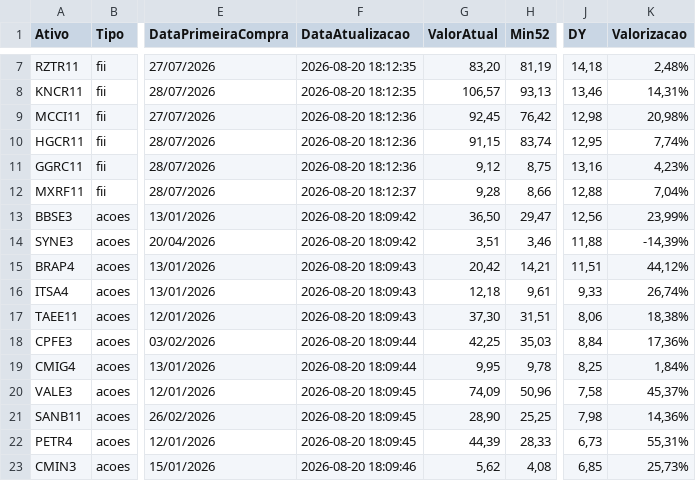
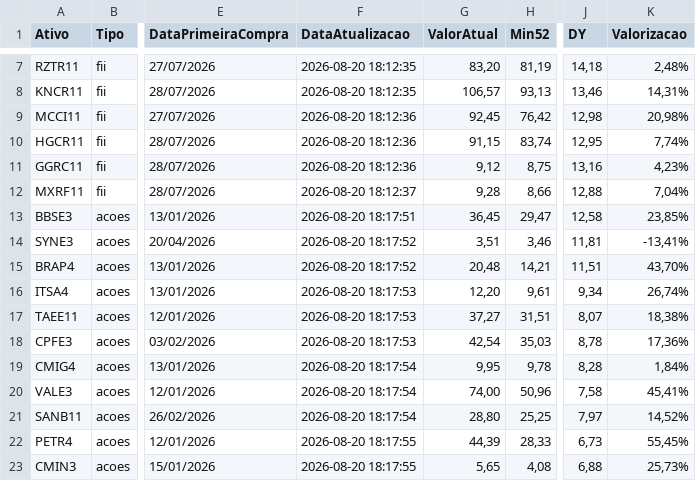
Before and after one commit to mec4tronico/FinancasOnline, a CSV file: patrimonio_consolidado.csv, drawn as a sheet; only a part is shown, gaps mark what is left out; the diff covers the shown part only; the diff names each change by its address in the sheet, - before the commit and + after, or states it on an @@ line.

Commit message:
Atualiza dados_mercados.csv

```diff
--- a/patrimonio_consolidado.csv
+++ b/patrimonio_consolidado.csv
-F13 (DataAtualizacao): 2026-08-20 18:09:42
+F13 (DataAtualizacao): 2026-08-20 18:17:51
-G13 (ValorAtual): 36,50
+G13 (ValorAtual): 36,45
-J13 (DY): 12,56
+J13 (DY): 12,58
-K13 (Valorizacao): 23,99%
+K13 (Valorizacao): 23,85%
-F14 (DataAtualizacao): 2026-08-20 18:09:42
+F14 (DataAtualizacao): 2026-08-20 18:17:52
-J14 (DY): 11,88
+J14 (DY): 11,81
-K14 (Valorizacao): -14,39%
+K14 (Valorizacao): -13,41%
-F15 (DataAtualizacao): 2026-08-20 18:09:43
+F15 (DataAtualizacao): 2026-08-20 18:17:52
-G15 (ValorAtual): 20,42
+G15 (ValorAtual): 20,48
-K15 (Valorizacao): 44,12%
+K15 (Valorizacao): 43,70%
-F16:F17 (DataAtualizacao): 2026-08-20 18:09:43
+F16:F17 (DataAtualizacao): 2026-08-20 18:17:53
-G16 (ValorAtual): 12,18
+G16 (ValorAtual): 12,20
-J16 (DY): 9,33
+J16 (DY): 9,34
-G17 (ValorAtual): 37,30
+G17 (ValorAtual): 37,27
-J17 (DY): 8,06
+J17 (DY): 8,07
-F18 (DataAtualizacao): 2026-08-20 18:09:44
+F18 (DataAtualizacao): 2026-08-20 18:17:53
-G18 (ValorAtual): 42,25
+G18 (ValorAtual): 42,54
-J18 (DY): 8,84
+J18 (DY): 8,78
-F19 (DataAtualizacao): 2026-08-20 18:09:44
+F19 (DataAtualizacao): 2026-08-20 18:17:54
-J19 (DY): 8,25
+J19 (DY): 8,28
-F20:F21 (DataAtualizacao): 2026-08-20 18:09:45
+F20:F21 (DataAtualizacao): 2026-08-20 18:17:54
-G20 (ValorAtual): 74,09
+G20 (ValorAtual): 74,00
-K20 (Valorizacao): 45,37%
+K20 (Valorizacao): 45,41%
-G21 (ValorAtual): 28,90
+G21 (ValorAtual): 28,80
-J21 (DY): 7,98
+J21 (DY): 7,97
-K21 (Valorizacao): 14,36%
+K21 (Valorizacao): 14,52%
-F22 (DataAtualizacao): 2026-08-20 18:09:45
+F22 (DataAtualizacao): 2026-08-20 18:17:55
-K22 (Valorizacao): 55,31%
+K22 (Valorizacao): 55,45%
-F23 (DataAtualizacao): 2026-08-20 18:09:46
+F23 (DataAtualizacao): 2026-08-20 18:17:55
-G23 (ValorAtual): 5,62
+G23 (ValorAtual): 5,65
-J23 (DY): 6,85
+J23 (DY): 6,88
```
Also changed, not shown: 11 edited cells elsewhere in this file.
